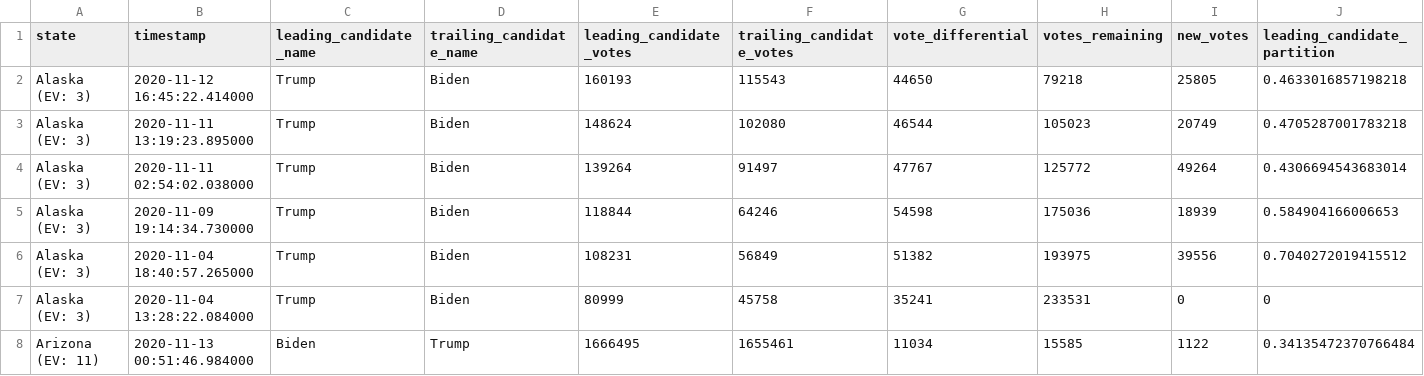
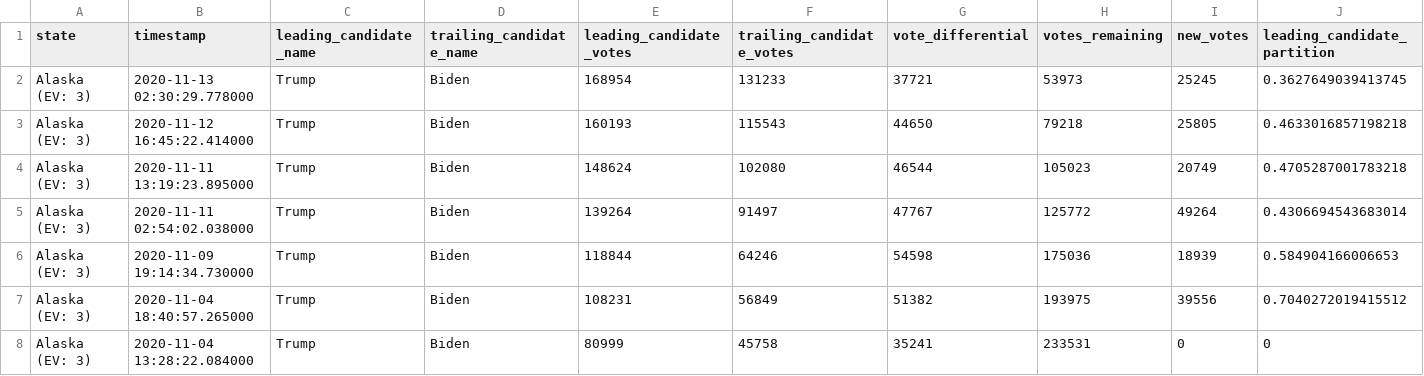
Before and after one commit to hugovk/nyt-2020-election-scraper, a CSV file: battleground-state-changes.csv, drawn as a sheet; only a part is shown; the shorter side is filled out with more unchanged rows; rows hold the shown columns only; the diff names each change by its address in the sheet, - before the commit and + after, or states it on an @@ line.

```diff
--- a/battleground-state-changes.csv
+++ b/battleground-state-changes.csv
+row 2: Alaska (EV: 3) | 2020-11-13 02:30:29.778000 | Trump | Biden | 168954 | 131233 | 37721 | 53973 | 25245 | 0.3627649039413745
```
Also changed, not shown: 4 other files.
